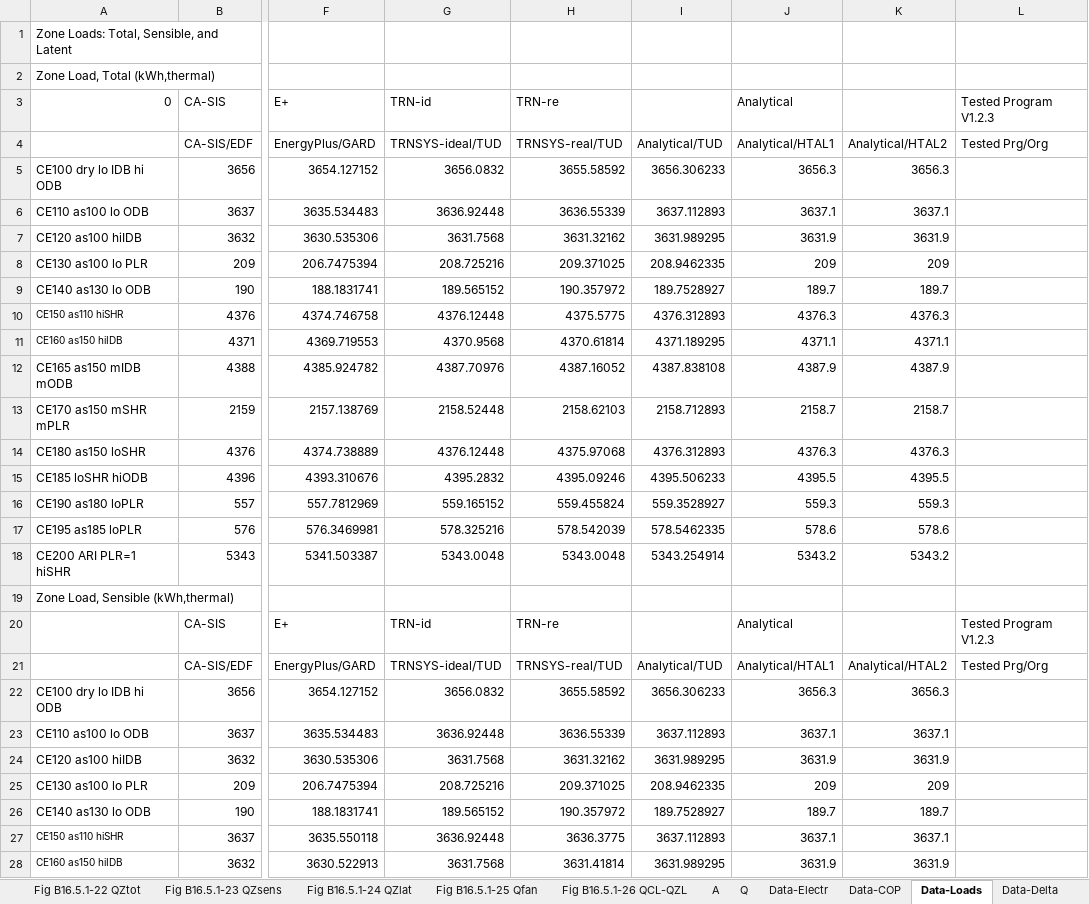
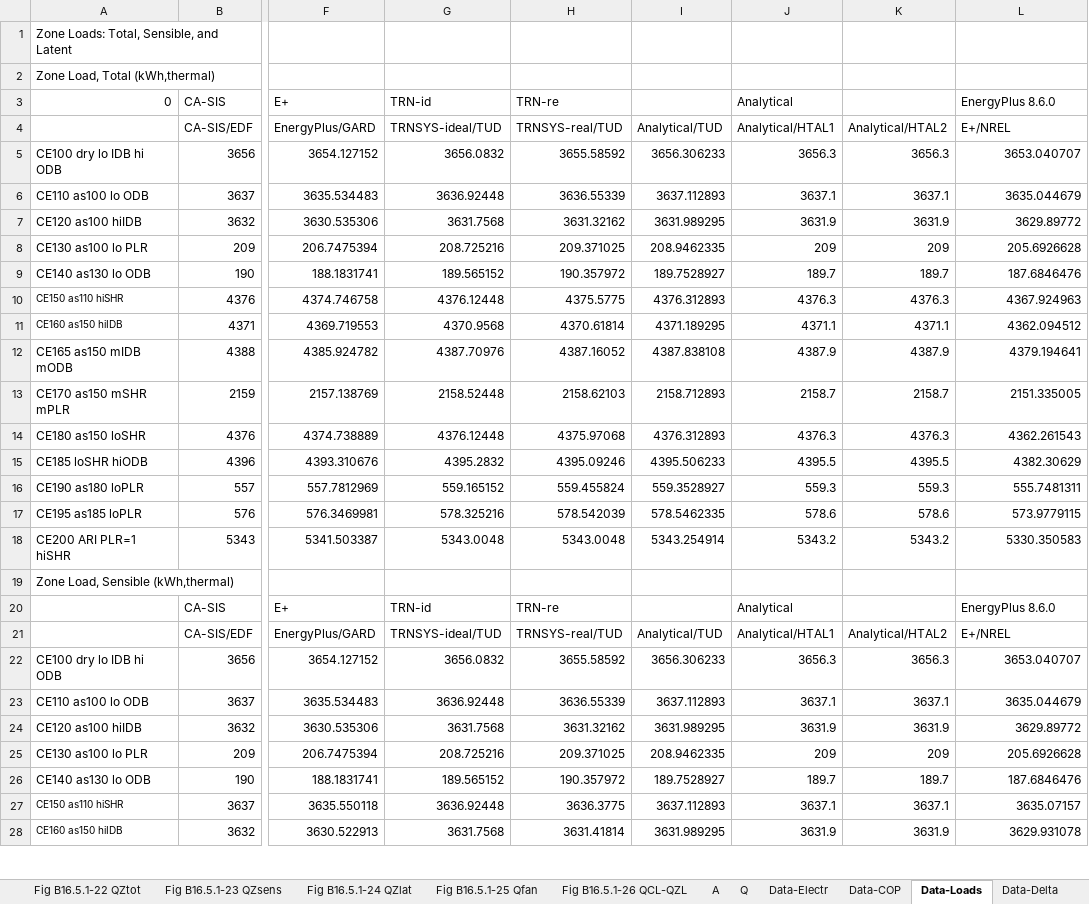
Before and after one commit to NREL/BESTEST-GSR-ARCHIVE, an Excel workbook: results/RESULTS5-3A.xlsx, sheet Data-Loads, drawn as a sheet; only a part is shown, gaps mark what is left out; values as stored, in another font and other column widths than the file's, no borders; the diff covers the shown part only; the diff names each change by its address in the sheet, - before the commit and + after, or states it on an @@ line.

Commit message:
adding notes per issue #43
This is for outputs that EnergyPlus can’t calculate.

```diff
--- a/results/RESULTS5-3A.xlsx (sheet Data-Loads)
+++ b/results/RESULTS5-3A.xlsx (sheet Data-Loads)
-L3: Tested Program V1.2.3
+L3: EnergyPlus 8.6.0
-L4 (EnergyPlus 8.6.0): Tested Prg/Org
+L4 (EnergyPlus 8.6.0): E+/NREL
-L5 (EnergyPlus 8.6.0): (empty)
+L5 (EnergyPlus 8.6.0): 3653.040707
-L6 (EnergyPlus 8.6.0): (empty)
+L6 (EnergyPlus 8.6.0): 3635.044679
-L7 (EnergyPlus 8.6.0): (empty)
+L7 (EnergyPlus 8.6.0): 3629.89772
-L8 (EnergyPlus 8.6.0): (empty)
+L8 (EnergyPlus 8.6.0): 205.6926628
-L9 (EnergyPlus 8.6.0): (empty)
+L9 (EnergyPlus 8.6.0): 187.6846476
-L10 (EnergyPlus 8.6.0): (empty)
+L10 (EnergyPlus 8.6.0): 4367.924963
-L11 (EnergyPlus 8.6.0): (empty)
+L11 (EnergyPlus 8.6.0): 4362.094512
-L12 (EnergyPlus 8.6.0): (empty)
+L12 (EnergyPlus 8.6.0): 4379.194641
-L13 (EnergyPlus 8.6.0): (empty)
+L13 (EnergyPlus 8.6.0): 2151.335005
-L14 (EnergyPlus 8.6.0): (empty)
+L14 (EnergyPlus 8.6.0): 4362.261543
-L15 (EnergyPlus 8.6.0): (empty)
+L15 (EnergyPlus 8.6.0): 4382.30629
-L16 (EnergyPlus 8.6.0): (empty)
+L16 (EnergyPlus 8.6.0): 555.7481311
-L17 (EnergyPlus 8.6.0): (empty)
+L17 (EnergyPlus 8.6.0): 573.9779115
-L18 (EnergyPlus 8.6.0): (empty)
+L18 (EnergyPlus 8.6.0): 5330.350583
-L20 (EnergyPlus 8.6.0): Tested Program V1.2.3
+L20 (EnergyPlus 8.6.0): EnergyPlus 8.6.0
-L21 (EnergyPlus 8.6.0): Tested Prg/Org
+L21 (EnergyPlus 8.6.0): E+/NREL
-L22 (EnergyPlus 8.6.0): (empty)
+L22 (EnergyPlus 8.6.0): 3653.040707
-L23 (EnergyPlus 8.6.0): (empty)
+L23 (EnergyPlus 8.6.0): 3635.044679
-L24 (EnergyPlus 8.6.0): (empty)
+L24 (EnergyPlus 8.6.0): 3629.89772
-L25 (EnergyPlus 8.6.0): (empty)
+L25 (EnergyPlus 8.6.0): 205.6926628
-L26 (EnergyPlus 8.6.0): (empty)
+L26 (EnergyPlus 8.6.0): 187.6846476
-L27 (EnergyPlus 8.6.0): (empty)
+L27 (EnergyPlus 8.6.0): 3635.07157
-L28 (EnergyPlus 8.6.0): (empty)
+L28 (EnergyPlus 8.6.0): 3629.931078
```
Also changed, not shown: 103 edited cells elsewhere in this sheet, sheet A, sheet Q, sheet Data-Delta, sheet Q-Prt6, sheet Q-Prt7, sheet Q-Prt3, 8 more sheets, charts or pictures, integration_testing/projects/bestest_CE01.xlsx, results/resources/RESULTS5-3A.xlsx, 8 other files.
